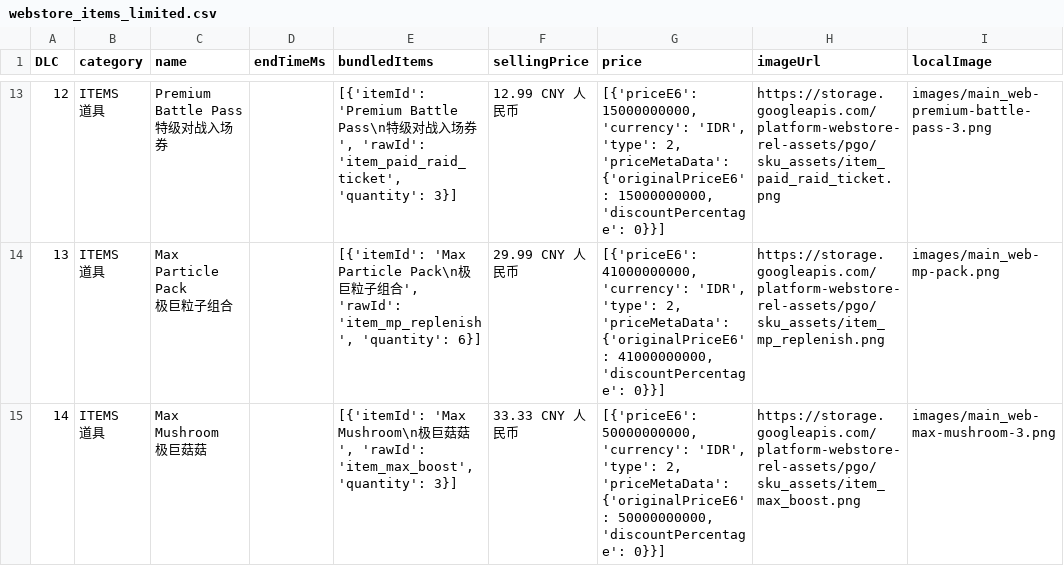
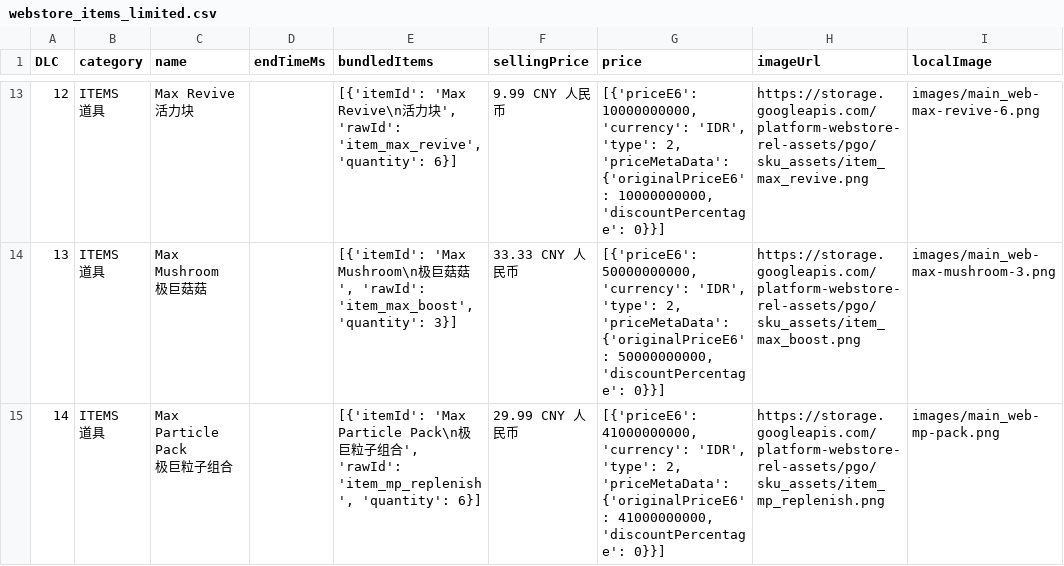
Before and after one commit to TeemoInOxford/pokemongo-store-tracker, a CSV file: webstore_items_limited.csv, drawn as a sheet; only a part is shown, gaps mark what is left out; ↵ is a line break in a cell; the diff covers the shown part only; the diff names each change by its address in the sheet, - before the commit and + after, or states it on an @@ line.

Commit message:
Update store data and images [auto]

```diff
--- a/webstore_items_limited.csv
+++ b/webstore_items_limited.csv
-C13 (name): Premium Battle Pass ↵ 特级对战入场券
+C13 (name): Max Revive ↵ 活力块
-E13 (bundledItems): [{'itemId': 'Premium Battle Pass\n特级对战入场券', 'rawId': 'item_paid_raid_ticket', 'quantity': 3}]
+E13 (bundledItems): [{'itemId': 'Max Revive\n活力块', 'rawId': 'item_max_revive', 'quantity': 6}]
-F13 (sellingPrice): 12.99 CNY 人民币
+F13 (sellingPrice): 9.99 CNY 人民币
-G13 (price): [{'priceE6': 15000000000, 'currency': 'IDR', 'type': 2, 'priceMetaData': {'originalPriceE6': 15000000000, 'discountPercentage': 0}}]
+G13 (price): [{'priceE6': 10000000000, 'currency': 'IDR', 'type': 2, 'priceMetaData': {'originalPriceE6': 10000000000, 'discountPercentage': 0}}]
-H13 (imageUrl): https://storage.googleapis.com/platform-webstore-rel-assets/pgo/sku_assets/item_paid_raid_ticket.png
+H13 (imageUrl): https://storage.googleapis.com/platform-webstore-rel-assets/pgo/sku_assets/item_max_revive.png
-I13 (localImage): images/main_web-premium-battle-pass-3.png
+I13 (localImage): images/main_web-max-revive-6.png
-C14 (name): Max Particle Pack ↵ 极巨粒子组合
+C14 (name): Max Mushroom ↵ 极巨菇菇
-E14 (bundledItems): [{'itemId': 'Max Particle Pack\n极巨粒子组合', 'rawId': 'item_mp_replenish', 'quantity': 6}]
+E14 (bundledItems): [{'itemId': 'Max Mushroom\n极巨菇菇', 'rawId': 'item_max_boost', 'quantity': 3}]
-F14 (sellingPrice): 29.99 CNY 人民币
+F14 (sellingPrice): 33.33 CNY 人民币
-G14 (price): [{'priceE6': 41000000000, 'currency': 'IDR', 'type': 2, 'priceMetaData': {'originalPriceE6': 41000000000, 'discountPercentage': 0}}]
+G14 (price): [{'priceE6': 50000000000, 'currency': 'IDR', 'type': 2, 'priceMetaData': {'originalPriceE6': 50000000000, 'discountPercentage': 0}}]
-H14 (imageUrl): https://storage.googleapis.com/platform-webstore-rel-assets/pgo/sku_assets/item_mp_replenish.png
+H14 (imageUrl): https://storage.googleapis.com/platform-webstore-rel-assets/pgo/sku_assets/item_max_boost.png
-I14 (localImage): images/main_web-mp-pack.png
+I14 (localImage): images/main_web-max-mushroom-3.png
-C15 (name): Max Mushroom ↵ 极巨菇菇
+C15 (name): Max Particle Pack ↵ 极巨粒子组合
-E15 (bundledItems): [{'itemId': 'Max Mushroom\n极巨菇菇', 'rawId': 'item_max_boost', 'quantity': 3}]
+E15 (bundledItems): [{'itemId': 'Max Particle Pack\n极巨粒子组合', 'rawId': 'item_mp_replenish', 'quantity': 6}]
-F15 (sellingPrice): 33.33 CNY 人民币
+F15 (sellingPrice): 29.99 CNY 人民币
-G15 (price): [{'priceE6': 50000000000, 'currency': 'IDR', 'type': 2, 'priceMetaData': {'originalPriceE6': 50000000000, 'discountPercentage': 0}}]
+G15 (price): [{'priceE6': 41000000000, 'currency': 'IDR', 'type': 2, 'priceMetaData': {'originalPriceE6': 41000000000, 'discountPercentage': 0}}]
-H15 (imageUrl): https://storage.googleapis.com/platform-webstore-rel-assets/pgo/sku_assets/item_max_boost.png
+H15 (imageUrl): https://storage.googleapis.com/platform-webstore-rel-assets/pgo/sku_assets/item_mp_replenish.png
-I15 (localImage): images/main_web-max-mushroom-3.png
+I15 (localImage): images/main_web-mp-pack.png
```
Also changed, not shown: 2 added rows, 1 removed row and 48 edited cells elsewhere in this file, 4 other files.
